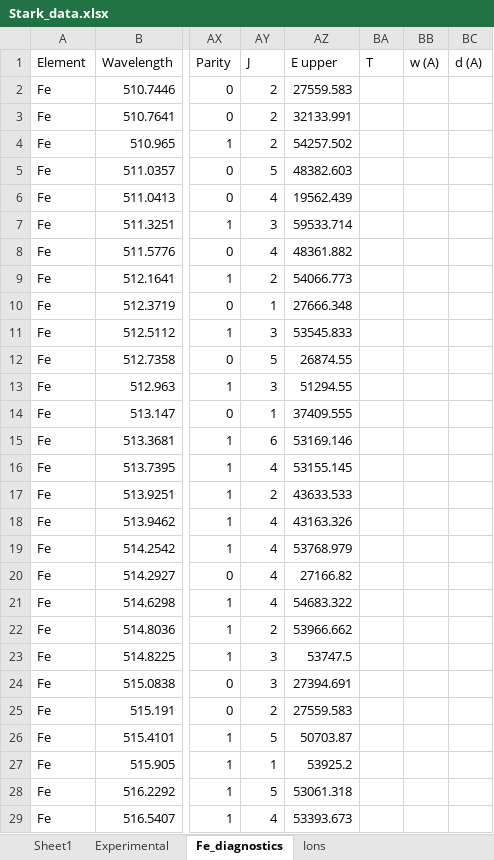
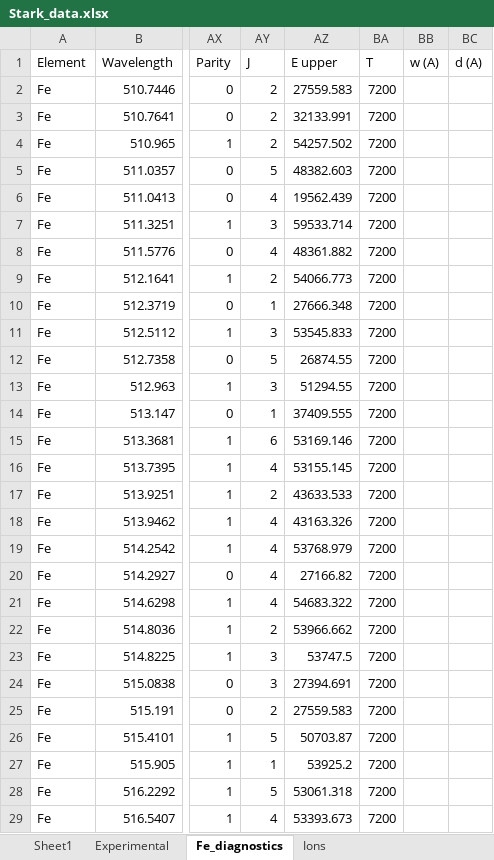
Before and after one commit to alezakuskin/Stark_ML, an Excel workbook: Source_files/Stark_data.xlsx, sheet Fe_diagnostics, drawn as a sheet; only a part is shown, gaps mark what is left out; values as stored, in another font and other column widths than the file's, no borders; the diff covers the shown part only; the diff names each change by its address in the sheet, - before the commit and + after, or states it on an @@ line.

Commit message:
Update Stark_data.xlsx

```diff
--- a/Source_files/Stark_data.xlsx (sheet Fe_diagnostics)
+++ b/Source_files/Stark_data.xlsx (sheet Fe_diagnostics)
-BA2:BA29: (empty)
+BA2:BA29: 7200
```
Also changed, not shown: 9 edited cells elsewhere in this sheet.
